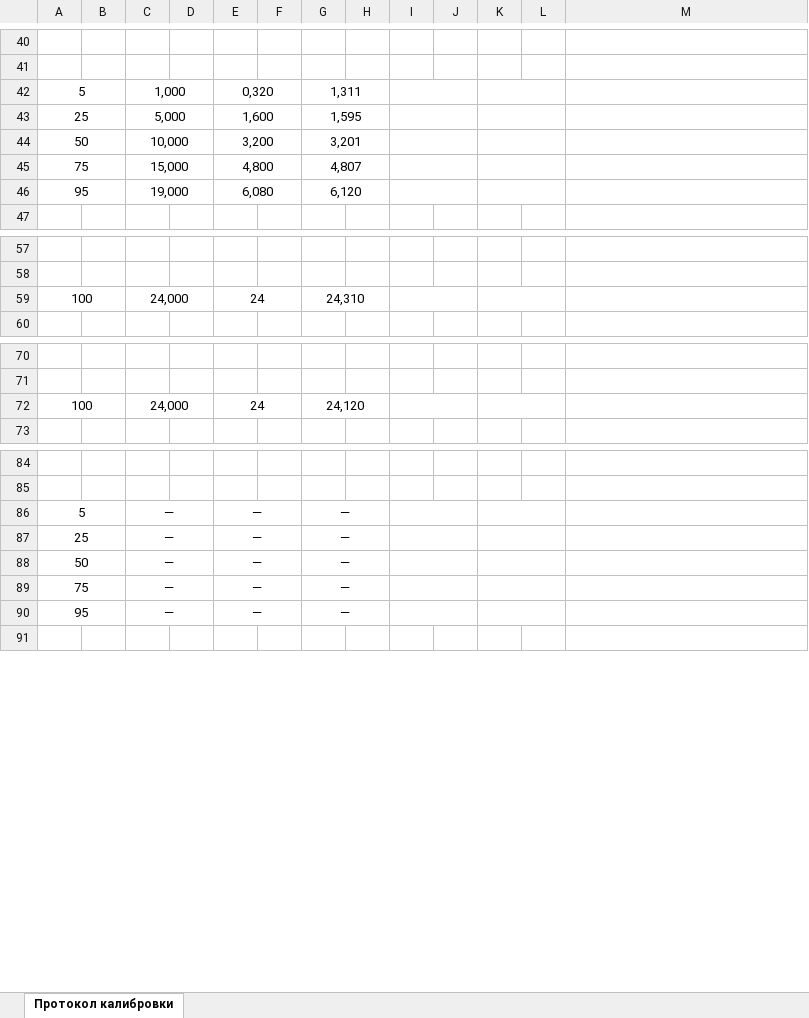
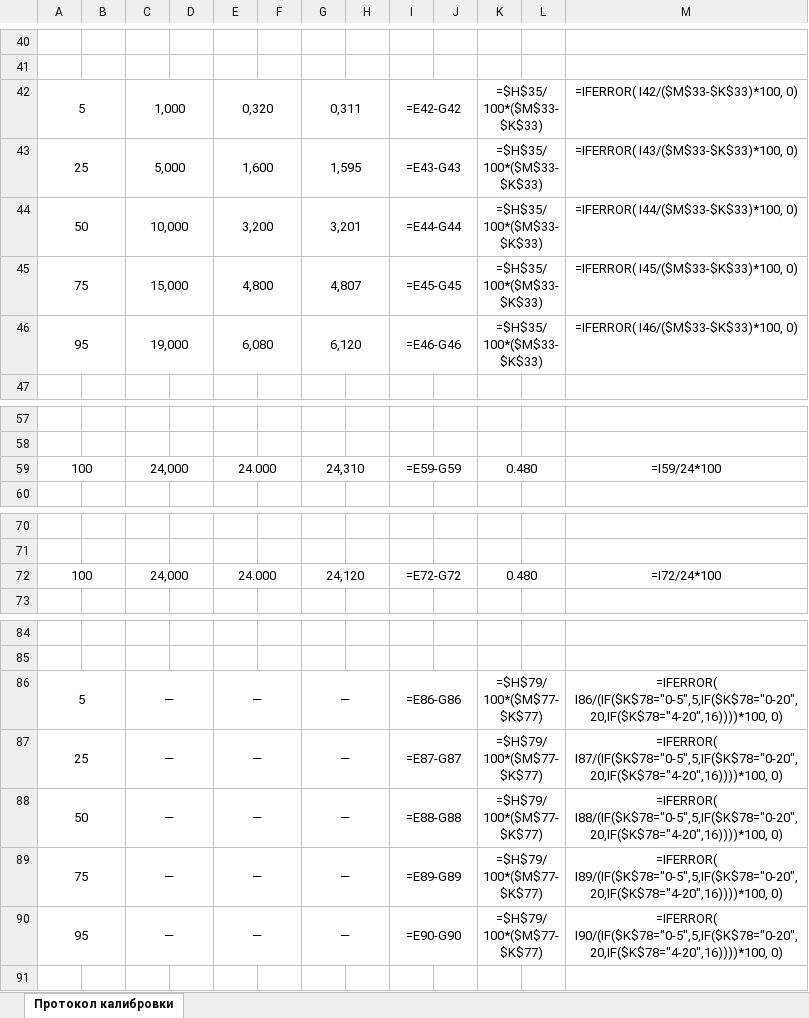
Before and after one commit to asd192/CalibrationIRT59, an Excel workbook: protocols/3 ЗК-353.xlsx, sheet Протокол калибровки, drawn as a sheet; only a part is shown, gaps mark what is left out; values as stored, in another font and other column widths than the file's, no borders; formulas without a stored value are shown as written; the diff covers the shown part only; the diff names each change by its address in the sheet, - before the commit and + after, or states it on an @@ line.

```diff
--- a/protocols/3 ЗК-353.xlsx (sheet Протокол калибровки)
+++ b/protocols/3 ЗК-353.xlsx (sheet Протокол калибровки)
-G42: 1,311
+G42: 0,311
-I42: (empty)
+I42: =E42-G42
-K42:K46: (empty)
+K42:K46: =$H$35/100*($M$33-$K$33)
-M42: (empty)
+M42: =IFERROR( I42/($M$33-$K$33)*100, 0)
-I43: (empty)
+I43: =E43-G43
-M43: (empty)
+M43: =IFERROR( I43/($M$33-$K$33)*100, 0)
-I44: (empty)
+I44: =E44-G44
-M44: (empty)
+M44: =IFERROR( I44/($M$33-$K$33)*100, 0)
-I45: (empty)
+I45: =E45-G45
-M45: (empty)
+M45: =IFERROR( I45/($M$33-$K$33)*100, 0)
-I46: (empty)
+I46: =E46-G46
-M46: (empty)
+M46: =IFERROR( I46/($M$33-$K$33)*100, 0)
-E59: 24
+E59: 24.000
-I59: (empty)
+I59: =E59-G59
-K59: (empty)
+K59: 0.480
-M59: (empty)
+M59: =I59/24*100
-E72: 24
+E72: 24.000
-I72: (empty)
+I72: =E72-G72
-K72: (empty)
+K72: 0.480
-M72: (empty)
+M72: =I72/24*100
-I86: (empty)
+I86: =E86-G86
-K86:K90: (empty)
+K86:K90: =$H$79/100*($M$77-$K$77)
-M86: (empty)
+M86: =IFERROR( I86/(IF($K$78="0-5",5,IF($K$78="0-20",20,IF($K$78="4-20",16))))*100, 0)
-I87: (empty)
+I87: =E87-G87
-M87: (empty)
+M87: =IFERROR( I87/(IF($K$78="0-5",5,IF($K$78="0-20",20,IF($K$78="4-20",16))))*100, 0)
-I88: (empty)
+I88: =E88-G88
-M88: (empty)
+M88: =IFERROR( I88/(IF($K$78="0-5",5,IF($K$78="0-20",20,IF($K$78="4-20",16))))*100, 0)
-I89: (empty)
+I89: =E89-G89
-M89: (empty)
+M89: =IFERROR( I89/(IF($K$78="0-5",5,IF($K$78="0-20",20,IF($K$78="4-20",16))))*100, 0)
-I90: (empty)
+I90: =E90-G90
-M90: (empty)
+M90: =IFERROR( I90/(IF($K$78="0-5",5,IF($K$78="0-20",20,IF($K$78="4-20",16))))*100, 0)
```
Also changed, not shown: 8 edited cells elsewhere in this sheet, protocols/1 ЗК-711.xlsx, protocols/blank.xlsx, 6 other files.
